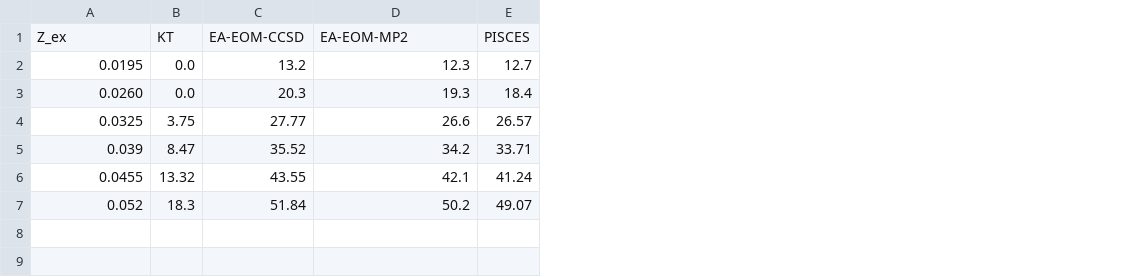
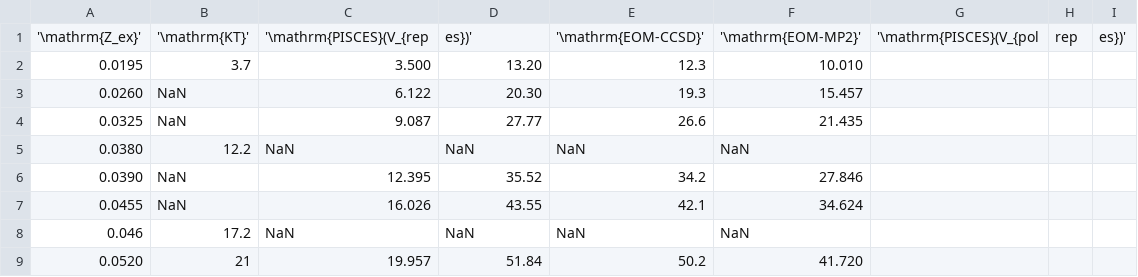
Before and after one commit to dmm219/NVCB_ES_VdW_Volume, a CSV file: data/electron_affinities/ebes.csv, drawn as a sheet; removed rows and columns are numbered as before the commit, all else as after; the diff names each change by its address in the sheet, - before the commit and + after, or states it on an @@ line.

Commit message:
Updating csv of EBEs for charge-scaled coronene calculations.

```diff
--- a/data/electron_affinities/ebes.csv
+++ b/data/electron_affinities/ebes.csv
-column B, rows 2-7: 0.0 | 0.0 | 3.75 | 8.47 | 13.32 | 18.3
+column B, rows 2-4: 3.7 | NaN | NaN; rows 6-7: NaN | NaN; row 9: 21
+column C, rows 2-4: 3.500 | 6.122 | 9.087; rows 6-7: 12.395 | 16.026; row 9: 19.957
-column E, rows 2-7: 12.7 | 18.4 | 26.57 | 33.71 | 41.24 | 49.07
+column F, rows 2-4: 10.010 | 15.457 | 21.435; rows 6-7: 27.846 | 34.624; row 9: 41.720
+column G, empty
+column H, empty
+column I, empty
-row 1: Z_ex | KT | EA-EOM-CCSD | EA-EOM-MP2 | PISCES
+row 1: '\mathrm{Z_ex}' | '\mathrm{KT}' | '\mathrm{PISCES}(V_{rep | es})' | '\mathrm{EOM-CCSD}' | '\mathrm{EOM-MP2}' | '\mathrm{PISCES}(V_{pol | rep | es})'
-D2: 13.2
+D2: 13.20
-D3: 20.3
+D3: 20.30
+row 5: 0.0380 | 12.2 | NaN | NaN | NaN | NaN
-A6: 0.039
+A6: 0.0390
+row 8: 0.046 | 17.2 | NaN | NaN | NaN | NaN
-A9: 0.052
+A9: 0.0520
```
